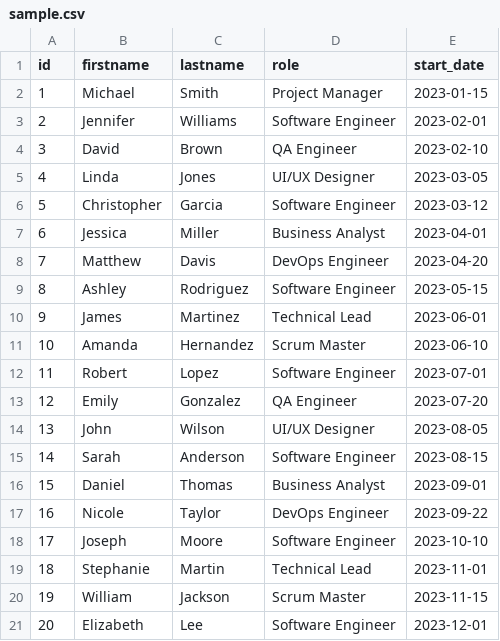
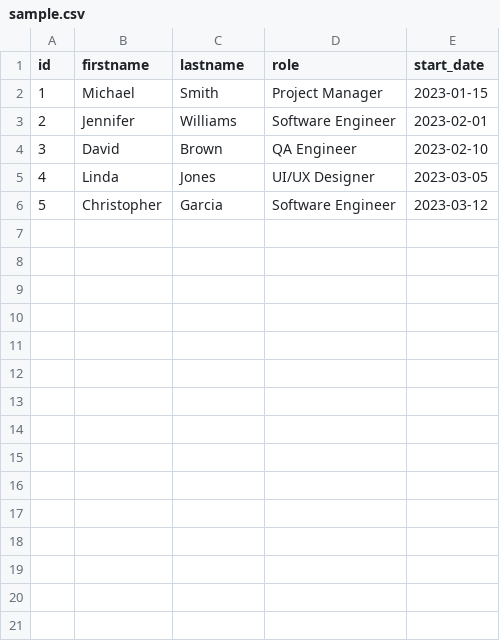
Before and after one commit to doc-gif/measure_complexity, a CSV file: csv/unix/sample.csv, drawn as a sheet; the diff names each change by its address in the sheet, - before the commit and + after, or states it on an @@ line.

Commit message:
reduce data

```diff
--- a/csv/unix/sample.csv
+++ b/csv/unix/sample.csv
-row 7: 6 | Jessica | Miller | Business Analyst | 2023-04-01
-row 8: 7 | Matthew | Davis | DevOps Engineer | 2023-04-20
-row 9: 8 | Ashley | Rodriguez | Software Engineer | 2023-05-15
-row 10: 9 | James | Martinez | Technical Lead | 2023-06-01
-row 11: 10 | Amanda | Hernandez | Scrum Master | 2023-06-10
-row 12: 11 | Robert | Lopez | Software Engineer | 2023-07-01
-row 13: 12 | Emily | Gonzalez | QA Engineer | 2023-07-20
-row 14: 13 | John | Wilson | UI/UX Designer | 2023-08-05
-row 15: 14 | Sarah | Anderson | Software Engineer | 2023-08-15
-row 16: 15 | Daniel | Thomas | Business Analyst | 2023-09-01
-row 17: 16 | Nicole | Taylor | DevOps Engineer | 2023-09-22
-row 18: 17 | Joseph | Moore | Software Engineer | 2023-10-10
-row 19: 18 | Stephanie | Martin | Technical Lead | 2023-11-01
-row 20: 19 | William | Jackson | Scrum Master | 2023-11-15
-row 21: 20 | Elizabeth | Lee | Software Engineer | 2023-12-01
```
